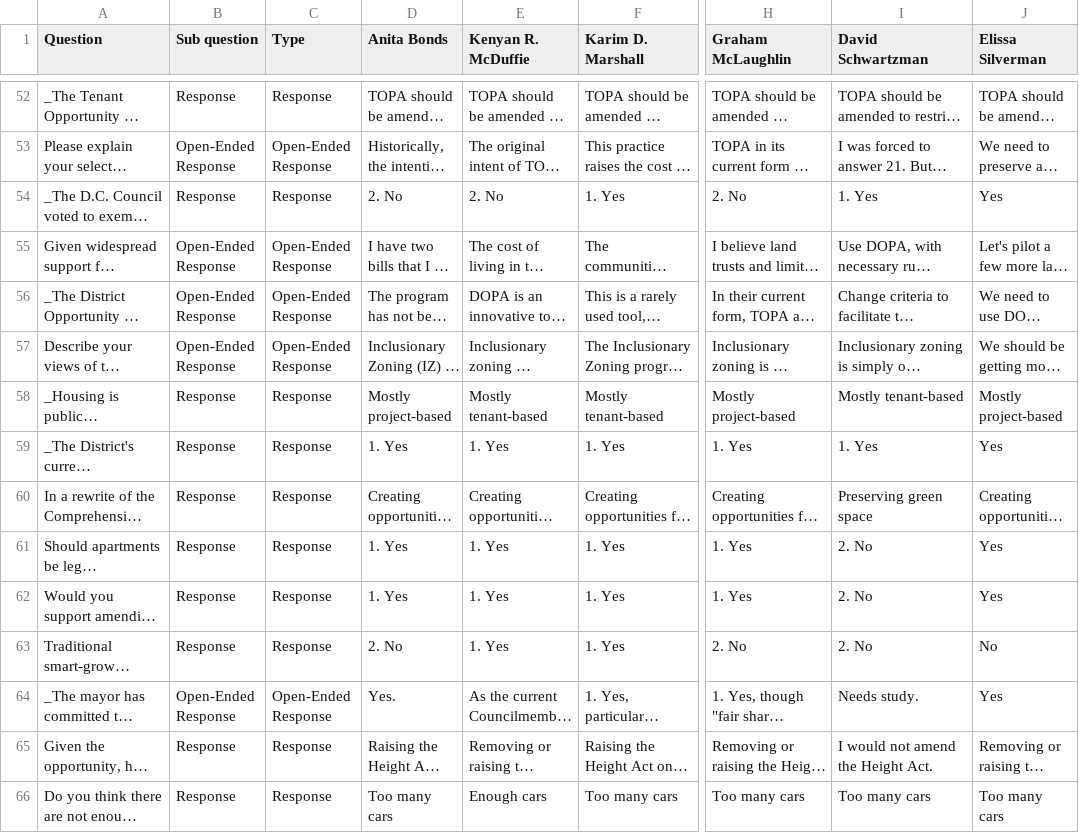
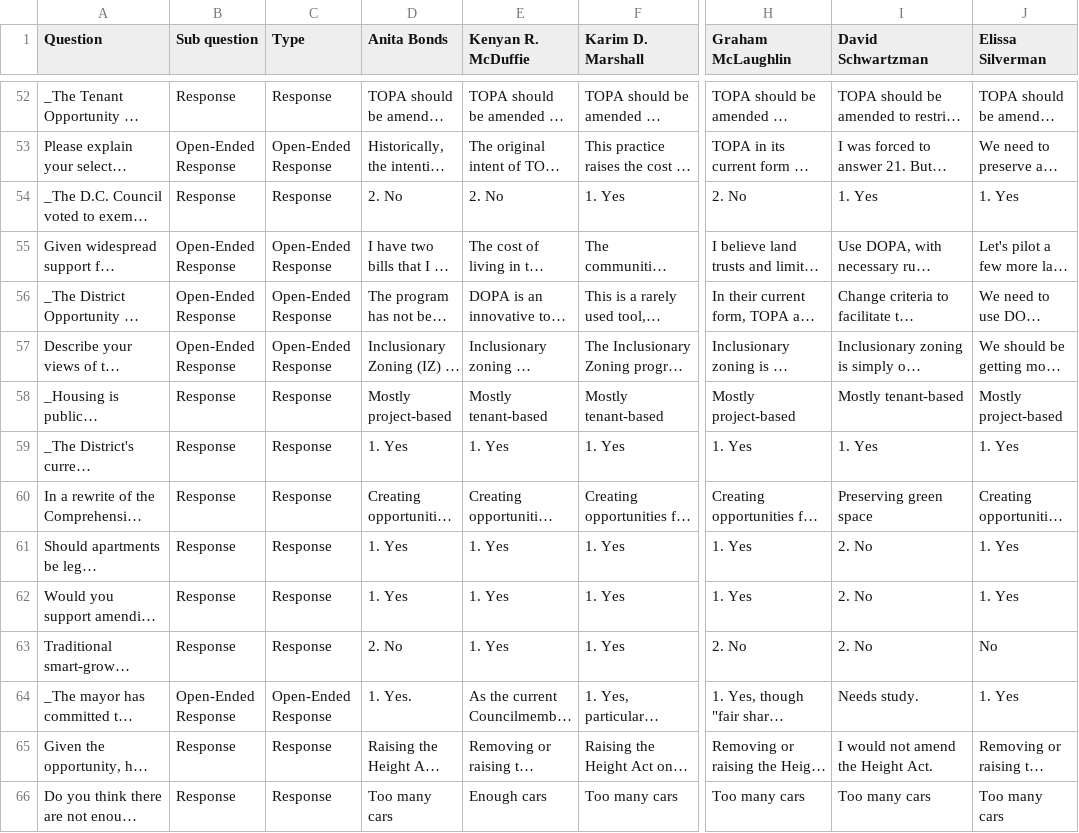
Before and after one commit to ajturner/dc-elections, a CSV file: src/assets/2022_atlarge2.csv, drawn as a sheet; only a part is shown, gaps mark what is left out; long unchanged cells end in …; the diff covers the shown part only; the diff names each change by its address in the sheet, - before the commit and + after, or states it on an @@ line.

Commit message:
fixed At-large Yes questions

```diff
--- a/src/assets/2022_atlarge2.csv
+++ b/src/assets/2022_atlarge2.csv
-J54 (Elissa Silverman): Yes
+J54 (Elissa Silverman): 1. Yes
-J59 (Elissa Silverman): Yes
+J59 (Elissa Silverman): 1. Yes
-J61:J62 (Elissa Silverman): Yes
+J61:J62 (Elissa Silverman): 1. Yes
-D64 (Anita Bonds): Yes.
+D64 (Anita Bonds): 1. Yes.
-J64 (Elissa Silverman): Yes
+J64 (Elissa Silverman): 1. Yes
```
Also changed, not shown: 8 edited cells elsewhere in this file, src/assets/2022_anc.csv, 1 other file.
